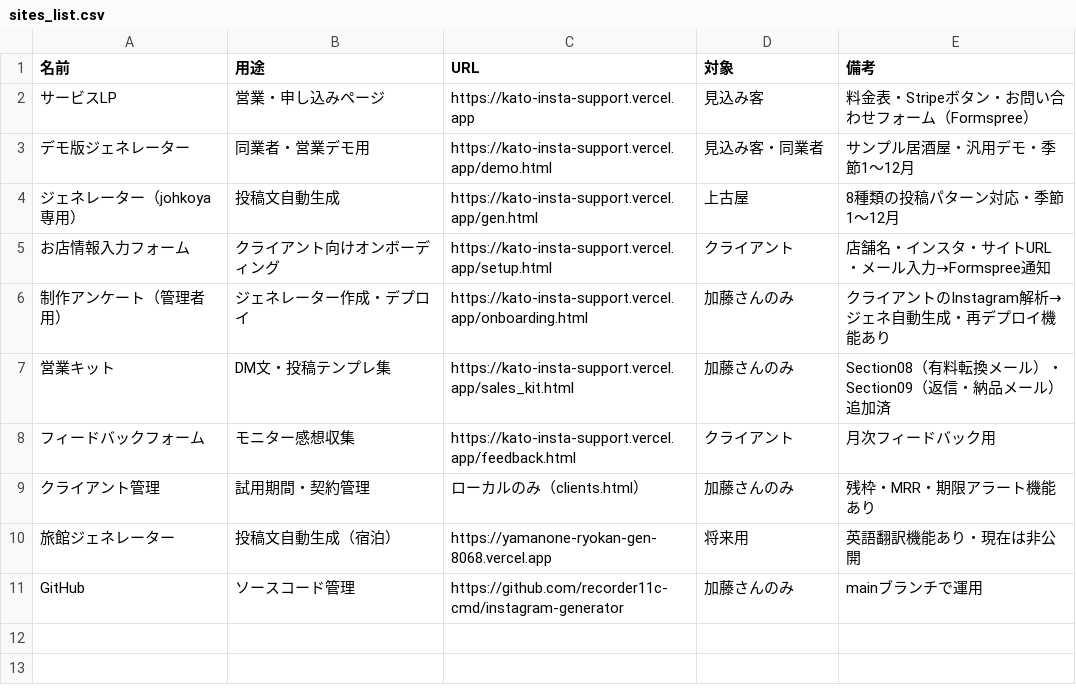
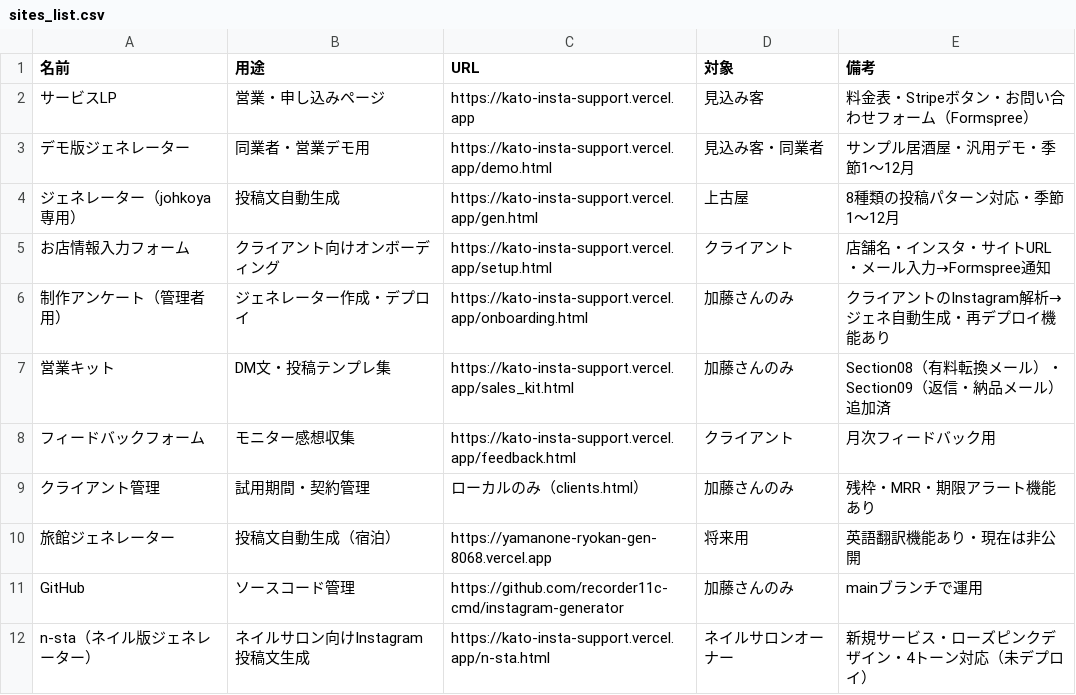
Before and after one commit to recorder11c-cmd/instagram-generator, a CSV file: sites_list.csv, drawn as a sheet.

```diff
--- a/sites_list.csv
+++ b/sites_list.csv
@@ -11 +11,2 @@
 GitHub,ソースコード管理,https://github.com/recorder11c-cmd/instagram-generator,加藤さんのみ,mainブランチで運用
+n-sta（ネイル版ジェネレーター）,ネイルサロン向けInstagram投稿文生成,https://kato-insta-support.vercel.app/n-sta.html,ネイルサロンオーナー,新規サービス・ローズピンクデザイン・4トーン対応（未デプロイ）
```
Also changed, not shown: 2 other files.
